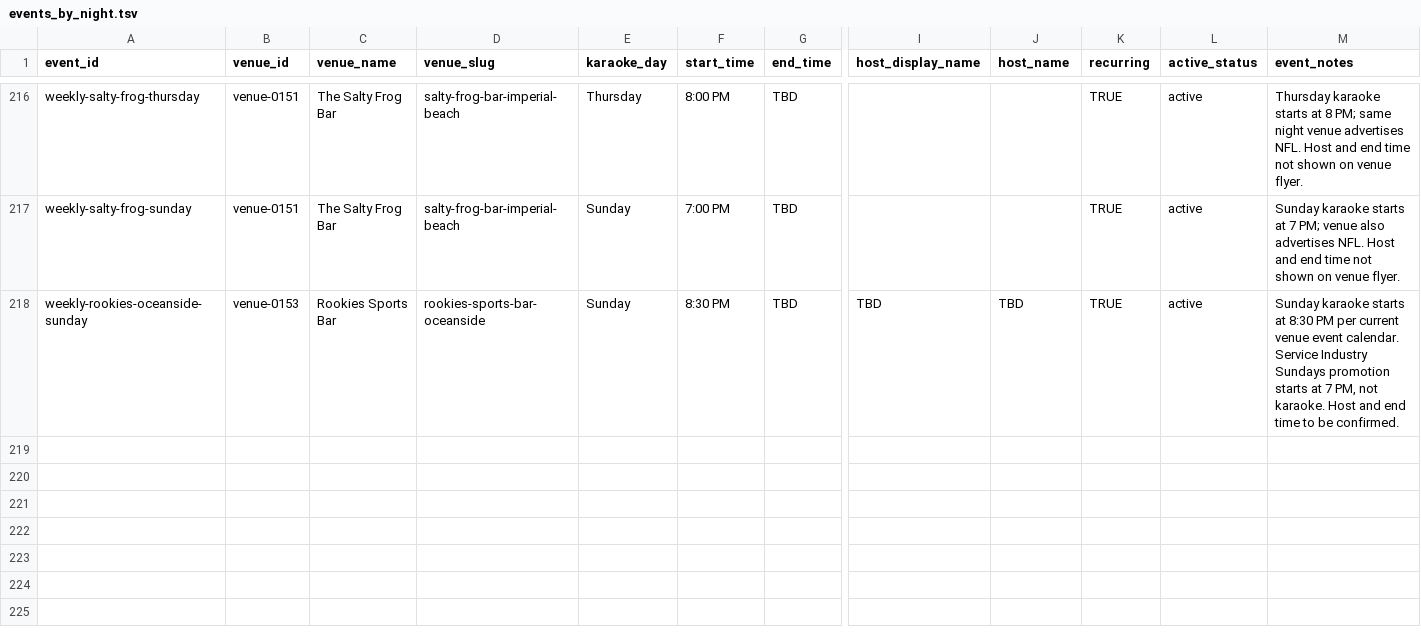
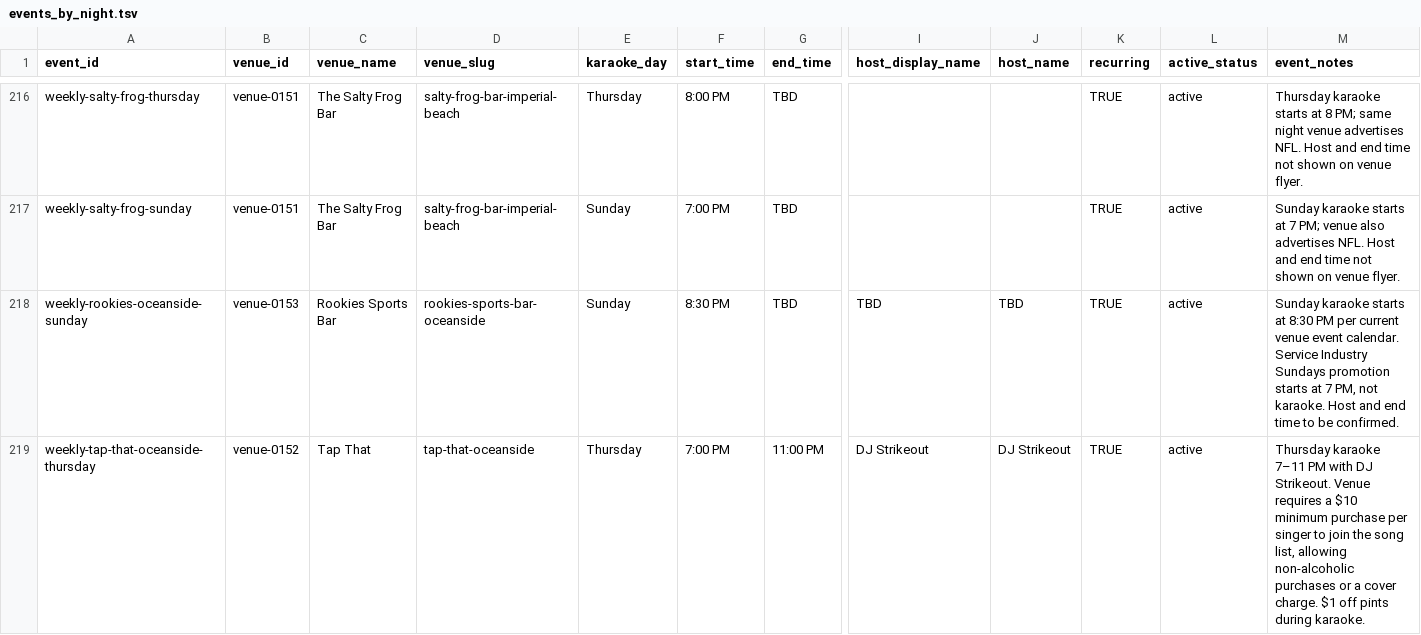
Before and after one commit to whiteinkcreates/singhub, a TSV file: public/data/events_by_night.tsv, drawn as a sheet; only a part is shown, gaps mark what is left out; rows hold the shown columns only; the diff names each change by its address in the sheet, - before the commit and + after, or states it on an @@ line.

```diff
--- a/public/data/events_by_night.tsv
+++ b/public/data/events_by_night.tsv
+row 219: weekly-tap-that-oceanside-thursday | venue-0152 | Tap That | tap-that-oceanside | Thursday | 7:00 PM | 11:00 PM | DJ Strikeout | DJ Strikeout | TRUE | active | Thursday karaoke 7–11 PM with DJ Strikeout. Venue requires a $10 minimum purchase per singer to join the song list, allowing non-alcoholic purchases or a cover charge. $1 off pints during karaoke.
```
Also changed, not shown: public/data/venues.tsv.
